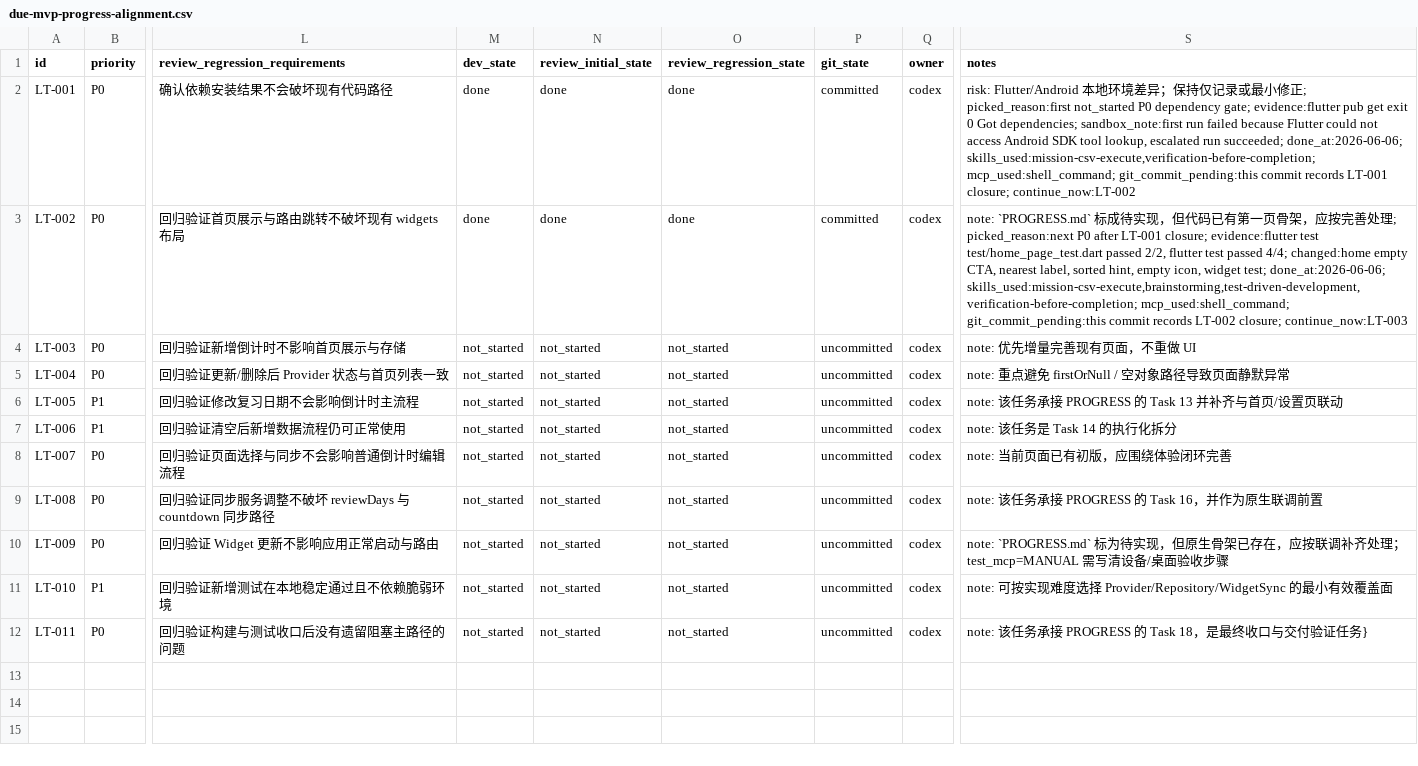
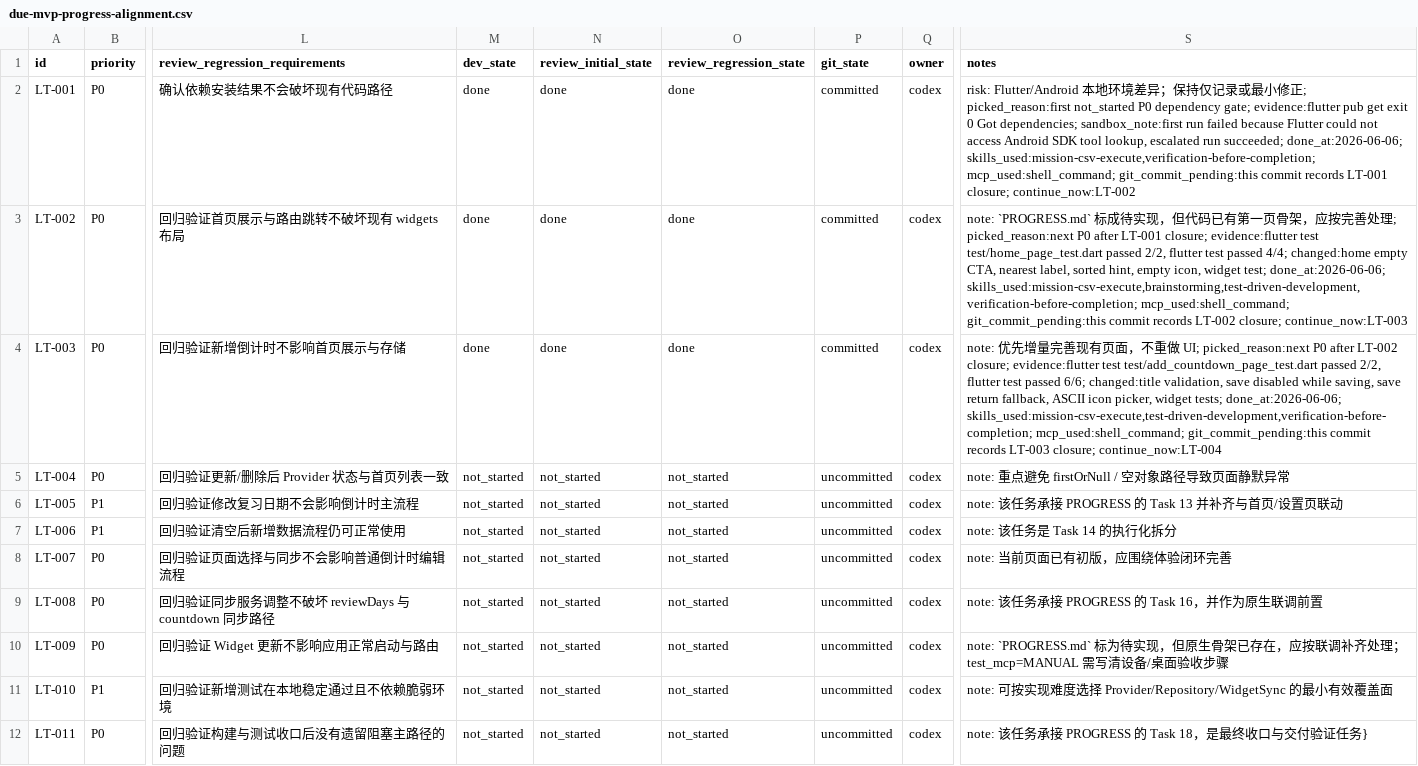
Before and after one commit to jeff-0717/due, a CSV file: issues/due-mvp-progress-alignment.csv, drawn as a sheet; only a part is shown, gaps mark what is left out; the diff names each change by its address in the sheet, - before the commit and + after, or states it on an @@ line.

Commit message:
feat(form): validate add countdown flow

```diff
--- a/issues/due-mvp-progress-alignment.csv
+++ b/issues/due-mvp-progress-alignment.csv
-M4 (dev_state): not_started
+M4 (dev_state): done
-N4 (review_initial_state): not_started
+N4 (review_initial_state): done
-O4 (review_regression_state): not_started
+O4 (review_regression_state): done
-P4 (git_state): uncommitted
+P4 (git_state): committed
-S4 (notes): …不重做 UI
+S4 (notes): …不重做 UI; picked_reason:next P0 after LT-002 closure; evidence:flutter test test/add_countdown_page_test.dart passed 2/2, flutter test passed 6/6; changed:title validation, save disabled while saving, save return fallback, ASCII icon picker, widget tests; done_at:2026-06-06; skills_used:mission-csv-execute,test-driven-development,verification-before-completion; mcp_used:shell_command; git_commit_pending:this commit records LT-003 closure; continue_now:LT-004
```
Also changed, not shown: 3 other files.
